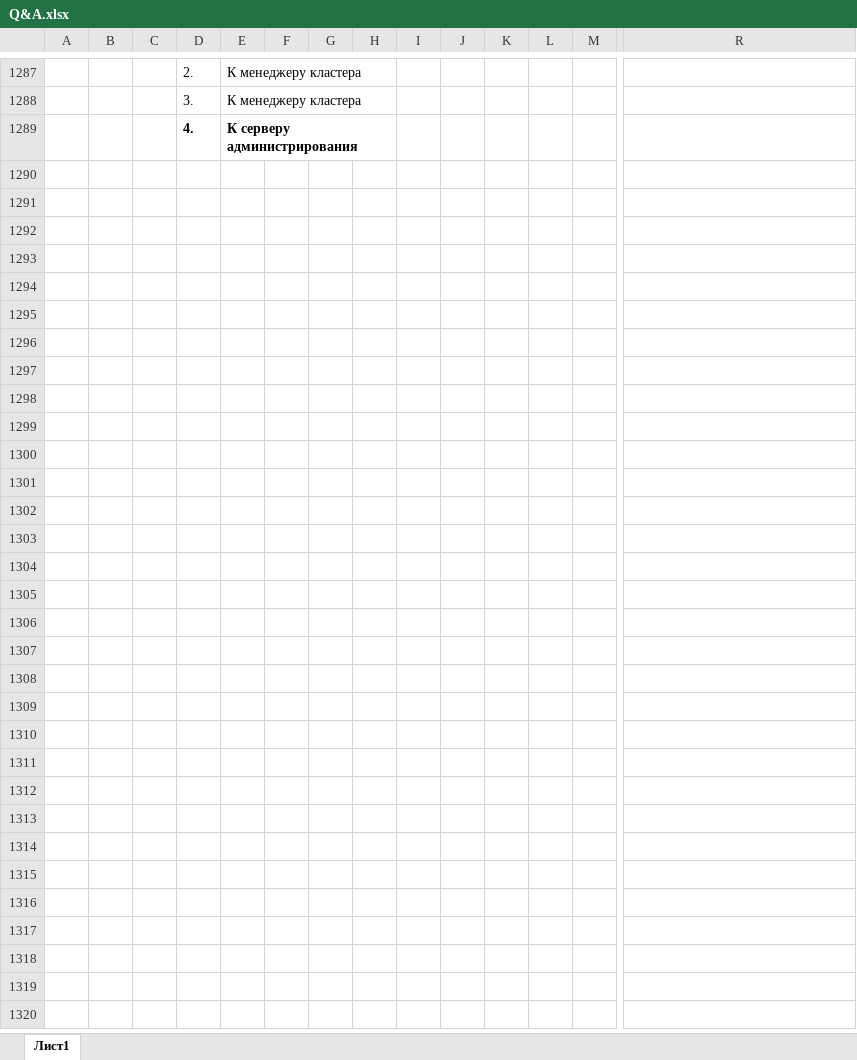
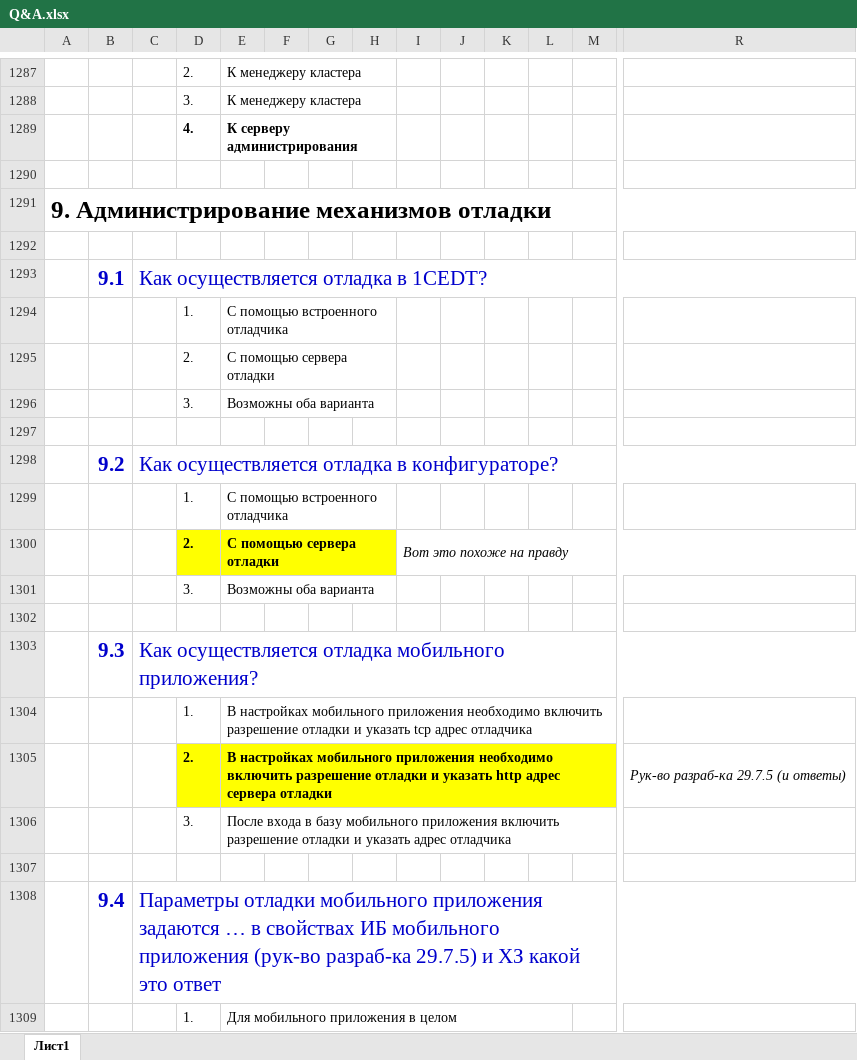
Before and after one commit to ivankoff/1c-admin-exam-prep, an Excel workbook: Q&A.xlsx, sheet Лист1, drawn as a sheet; only a part is shown, gaps mark what is left out; values as stored, in another font and other column widths than the file's, no borders; rows hold the shown columns only; the diff covers the shown part only; the diff names each change by its address in the sheet, - before the commit and + after, or states it on an @@ line.

Commit message:
Added and answered questions 9.1 - 9.15

```diff
--- a/Q&A.xlsx (sheet Лист1)
+++ b/Q&A.xlsx (sheet Лист1)
+row 1290: (empty)
+row 1291: 9. Администрирование механизмов отладки
+row 1292: (empty)
+row 1293:  | 9.1 | Как осуществляется отладка в 1CEDT?
+row 1294:  |  |  | 1. | С помощью встроенного отладчика
+row 1295:  |  |  | 2. | С помощью сервера отладки
+row 1296:  |  |  | 3. | Возможны оба варианта
+row 1297: (empty)
+row 1298:  | 9.2 | Как осуществляется отладка в конфигураторе?
+row 1299:  |  |  | 1. | С помощью встроенного отладчика
+row 1300:  |  |  | 2. | С помощью сервера отладки |  |  |  | Вот это похоже на правду
+row 1301:  |  |  | 3. | Возможны оба варианта
+row 1302: (empty)
+row 1303:  | 9.3 | Как осуществляется отладка мобильного приложения?
+row 1304:  |  |  | 1. | В настройках мобильного приложения необходимо включить разрешение отладки и указать tcp адрес отладчика
+row 1305:  |  |  | 2. | В настройках мобильного приложения необходимо включить разрешение отладки и указать http адрес сервера отладки |  |  |  |  |  |  |  |  | Рук-во разраб-ка 29.7.5 (и ответы)
+row 1306:  |  |  | 3. | После входа в базу мобильного приложения включить разрешение отладки и указать адрес отладчика
+row 1307: (empty)
+row 1308:  | 9.4 | Параметры отладки мобильного приложения задаются … в свойствах ИБ мобильного приложения (рук-во разраб-ка 29.7.5) и ХЗ какой это ответ
+row 1309:  |  |  | 1. | Для мобильного приложения в целом
```
Also changed, not shown: 62 added rows elsewhere in this sheet.
